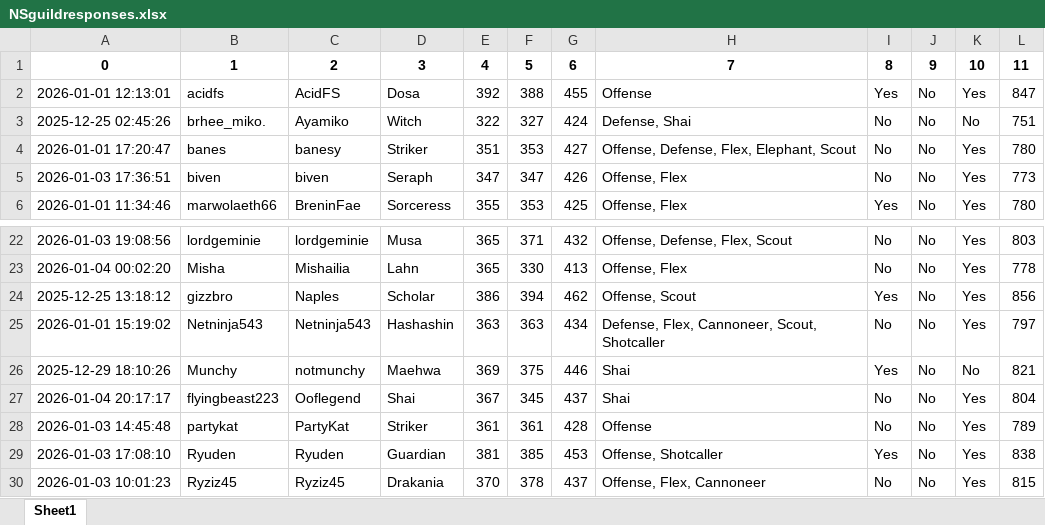
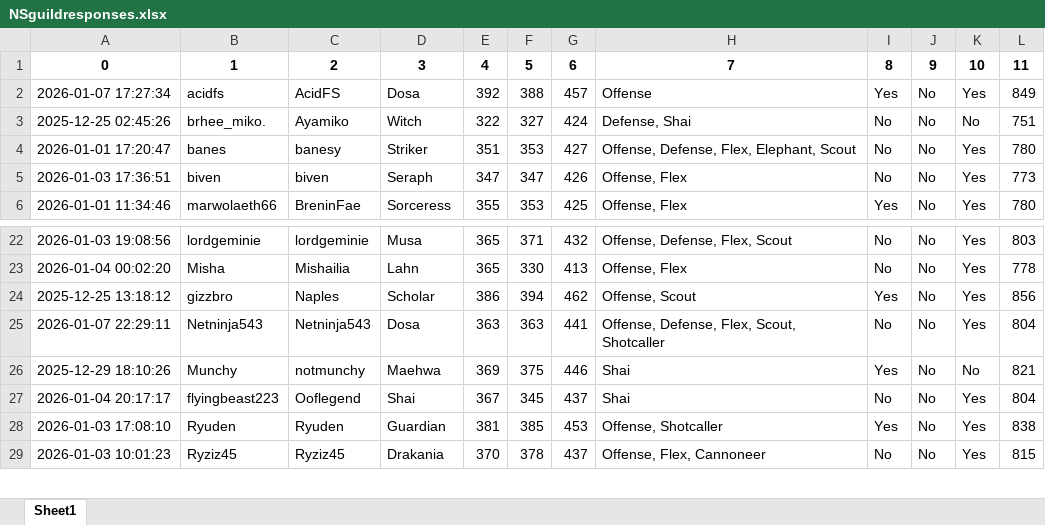
Before and after one commit to vmllo/AngryBot, an Excel workbook: NSguildresponses.xlsx, sheet Sheet1, drawn as a sheet; only a part is shown, gaps mark what is left out; values as stored, in another font and other column widths than the file's, no borders; the diff names each change by its address in the sheet, - before the commit and + after, or states it on an @@ line.

```diff
--- a/NSguildresponses.xlsx (sheet Sheet1)
+++ b/NSguildresponses.xlsx (sheet Sheet1)
-A2: 2026-01-01 12:13:01
+A2: 2026-01-07 17:27:34
-G2: 455
+G2: 457
-L2: 847
+L2: 849
-A25: 2026-01-01 15:19:02
+A25: 2026-01-07 22:29:11
-D25: Hashashin
+D25: Dosa
-G25: 434
+G25: 441
-H25: Defense, Flex, Cannoneer, Scout, Shotcaller
+H25: Offense, Defense, Flex, Scout, Shotcaller
-L25: 797
+L25: 804
-row 28: 2026-01-03 14:45:48 | partykat | PartyKat | Striker | 361 | 361 | 428 | Offense | No | No | Yes | 789
```
Also changed, not shown: bdo-resources.xlsx, holy.xlsx, 1 other file.
